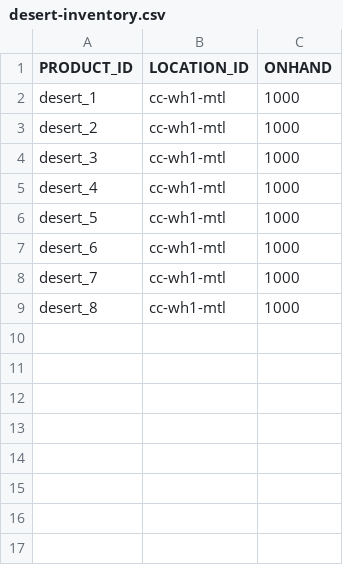
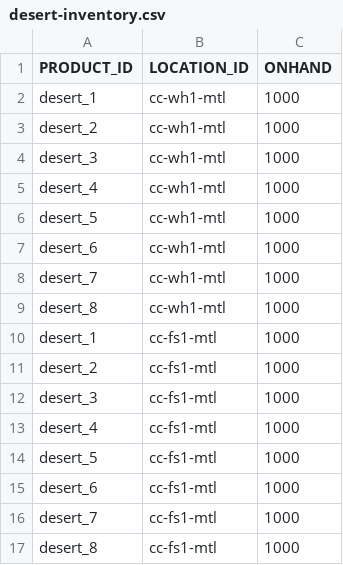
Before and after one commit to rirypheng/pwa-assets, a CSV file: imports/desert-inventory.csv, drawn as a sheet; the diff names each change by its address in the sheet, - before the commit and + after, or states it on an @@ line.

Commit message:
Added inventory to fulfillment store

```diff
--- a/imports/desert-inventory.csv
+++ b/imports/desert-inventory.csv
+row 10: desert_1 | cc-fs1-mtl | 1000
+row 11: desert_2 | cc-fs1-mtl | 1000
+row 12: desert_3 | cc-fs1-mtl | 1000
+row 13: desert_4 | cc-fs1-mtl | 1000
+row 14: desert_5 | cc-fs1-mtl | 1000
+row 15: desert_6 | cc-fs1-mtl | 1000
+row 16: desert_7 | cc-fs1-mtl | 1000
+row 17: desert_8 | cc-fs1-mtl | 1000
```
